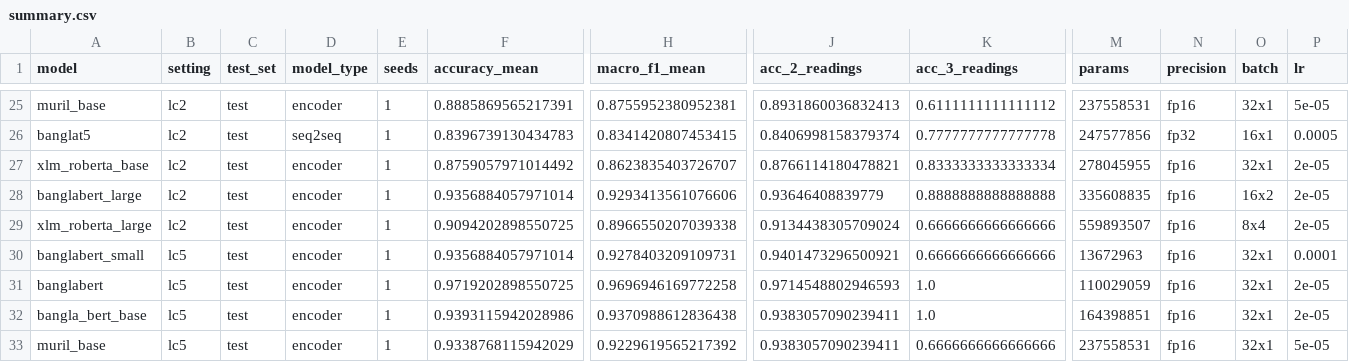
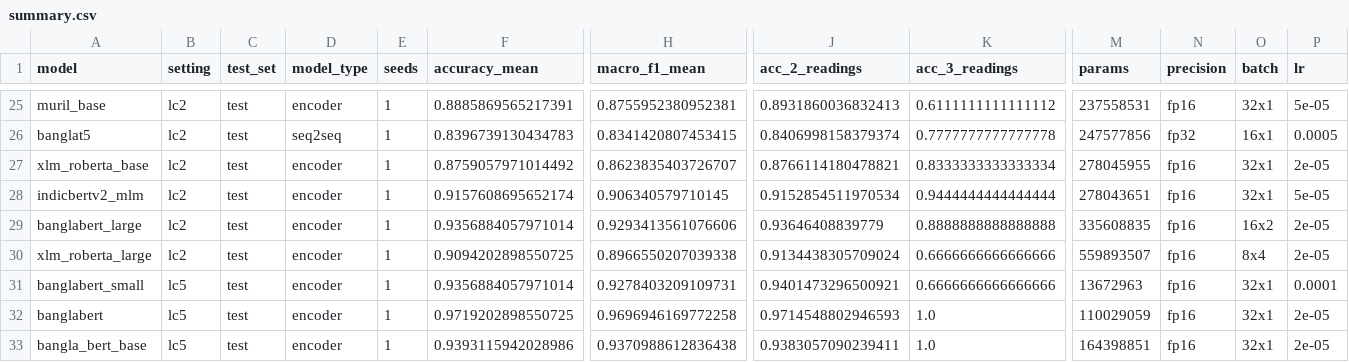
Before and after one commit to kawshikbuet17/bangla-heteronym-benchmark, a CSV file: results/summary.csv, drawn as a sheet; only a part is shown, gaps mark what is left out; the shorter side is filled out with more unchanged rows; rows hold the shown columns only; the diff names each change by its address in the sheet, - before the commit and + after, or states it on an @@ line.

Commit message:
Add results: learning curve lc2 seed42 indicbertv2_mlm

```diff
--- a/results/summary.csv
+++ b/results/summary.csv
+row 28: indicbertv2_mlm | lc2 | test | encoder | 1 | 0.9157608695652174 | 0.906340579710145 | 0.9152854511970534 | 0.9444444444444444 | 278043651 | fp16 | 32x1 | 5e-05
```
Also changed, not shown: results/learning_curve.csv, results/runs.csv, 6 other files.
